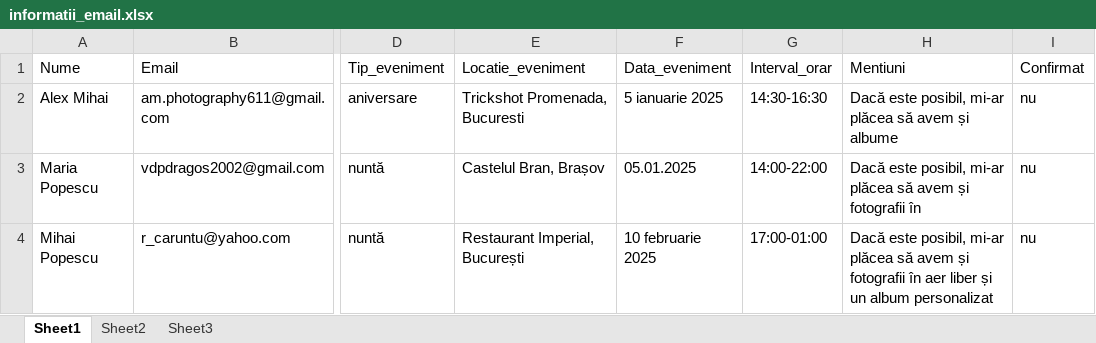
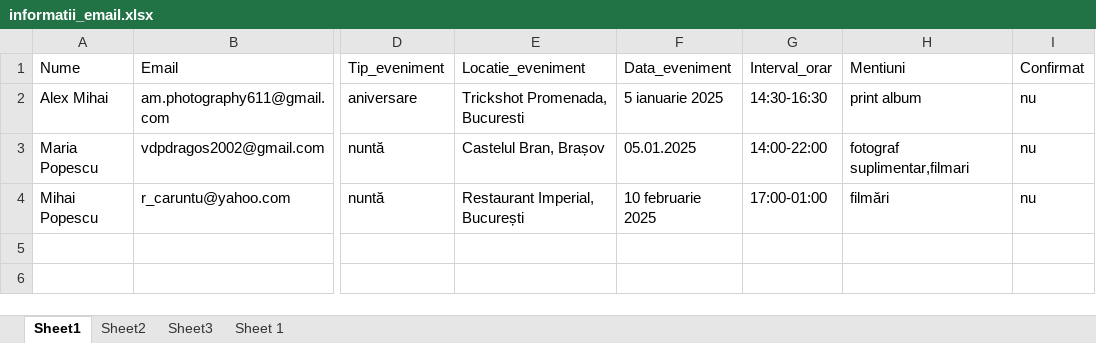
Before and after one commit to AlexMihai1126/ProiectRPA, an Excel workbook: proiectrpa/informatii_email.xlsx, sheet Sheet1, drawn as a sheet; only a part is shown, gaps mark what is left out; values as stored, in another font and other column widths than the file's, no borders; the diff names each change by its address in the sheet, - before the commit and + after, or states it on an @@ line.

```diff
--- a/proiectrpa/informatii_email.xlsx (sheet Sheet1)
+++ b/proiectrpa/informatii_email.xlsx (sheet Sheet1)
+sheet tab: Sheet 1
-H2: Dacă este posibil, mi-ar plăcea să avem și albume
+H2: print album
-H3: Dacă este posibil, mi-ar plăcea să avem și fotografii în
+H3: fotograf suplimentar,filmari
-H4: Dacă este posibil, mi-ar plăcea să avem și fotografii în aer liber și un album personalizat
+H4: filmări
```
Also changed, not shown: 19 other files.
